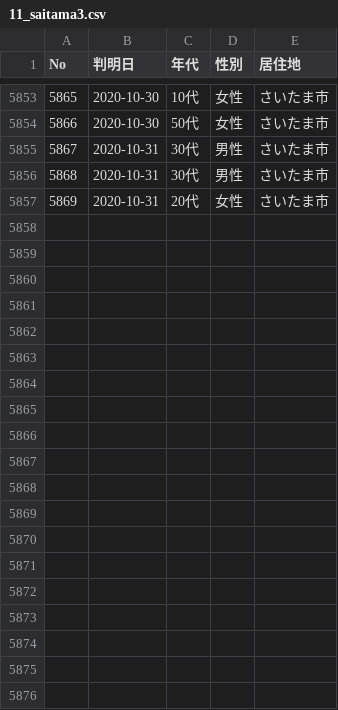
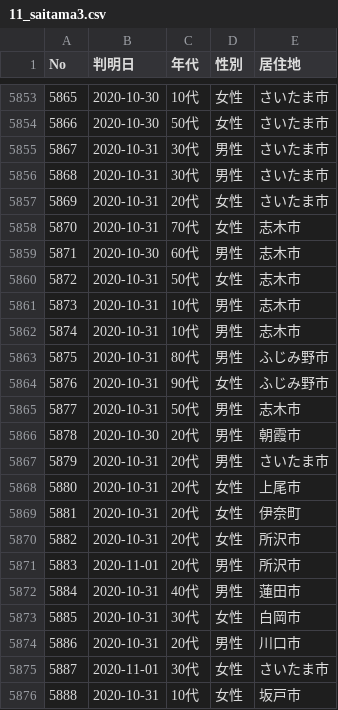
Before and after one commit to CalicoKater/covid-19, a CSV file: work/11_saitama3.csv, drawn as a sheet; only a part is shown, gaps mark what is left out; the diff covers the shown part only; the diff names each change by its address in the sheet, - before the commit and + after, or states it on an @@ line.

```diff
--- a/work/11_saitama3.csv
+++ b/work/11_saitama3.csv
+row 5858: 5870 | 2020-10-31 | 70代 | 女性 | 志木市
+row 5859: 5871 | 2020-10-30 | 60代 | 男性 | 志木市
+row 5860: 5872 | 2020-10-31 | 50代 | 女性 | 志木市
+row 5861: 5873 | 2020-10-31 | 10代 | 男性 | 志木市
+row 5862: 5874 | 2020-10-31 | 10代 | 男性 | 志木市
+row 5863: 5875 | 2020-10-31 | 80代 | 男性 | ふじみ野市
+row 5864: 5876 | 2020-10-31 | 90代 | 女性 | ふじみ野市
+row 5865: 5877 | 2020-10-31 | 50代 | 男性 | 志木市
+row 5866: 5878 | 2020-10-30 | 20代 | 男性 | 朝霞市
+row 5867: 5879 | 2020-10-31 | 20代 | 男性 | さいたま市
+row 5868: 5880 | 2020-10-31 | 20代 | 女性 | 上尾市
+row 5869: 5881 | 2020-10-31 | 20代 | 女性 | 伊奈町
+row 5870: 5882 | 2020-10-31 | 20代 | 女性 | 所沢市
+row 5871: 5883 | 2020-11-01 | 20代 | 男性 | 所沢市
+row 5872: 5884 | 2020-10-31 | 40代 | 男性 | 蓮田市
+row 5873: 5885 | 2020-10-31 | 30代 | 女性 | 白岡市
+row 5874: 5886 | 2020-10-31 | 20代 | 男性 | 川口市
+row 5875: 5887 | 2020-11-01 | 30代 | 女性 | さいたま市
+row 5876: 5888 | 2020-10-31 | 10代 | 女性 | 坂戸市
```
Also changed, not shown: 14 added rows and 4 moved rows elsewhere in this file, work/11_saitama.csv, work/11_saitama2.csv, 12 other files.
